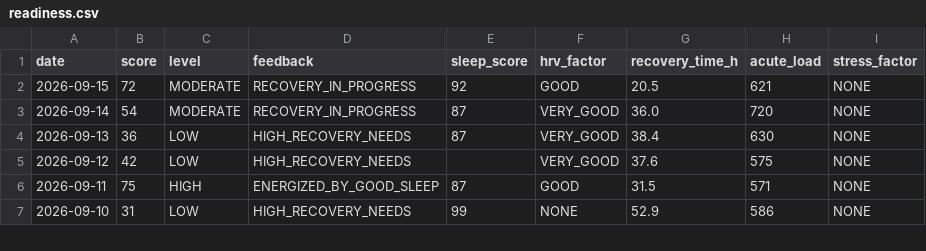
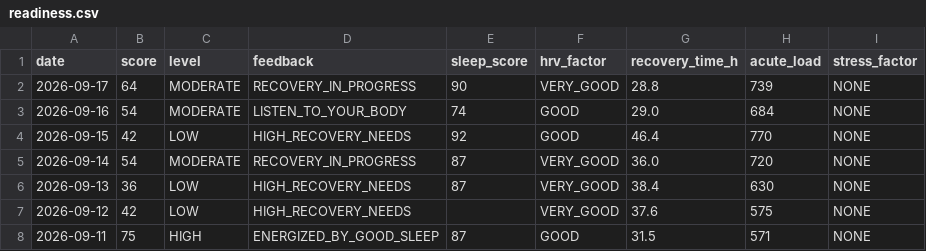
Before and after one commit to GeoffreyBian/train, a CSV file: data/readiness.csv, drawn as a sheet; only a part is shown; the shorter side is filled out with more unchanged rows.

```diff
--- a/data/readiness.csv
+++ b/data/readiness.csv
@@ -1,3 +1,5 @@
 date,score,level,feedback,sleep_score,hrv_factor,recovery_time_h,acute_load,stress_factor
-2026-09-15,72,MODERATE,RECOVERY_IN_PROGRESS,92,GOOD,20.5,621,NONE
+2026-09-17,64,MODERATE,RECOVERY_IN_PROGRESS,90,VERY_GOOD,28.8,739,NONE
+2026-09-16,54,MODERATE,LISTEN_TO_YOUR_BODY,74,GOOD,29.0,684,NONE
+2026-09-15,42,LOW,HIGH_RECOVERY_NEEDS,92,GOOD,46.4,770,NONE
 2026-09-14,54,MODERATE,RECOVERY_IN_PROGRESS,87,VERY_GOOD,36.0,720,NONE
```
Also changed, not shown: data/activities.csv, data/daily.csv, 7 other files.
